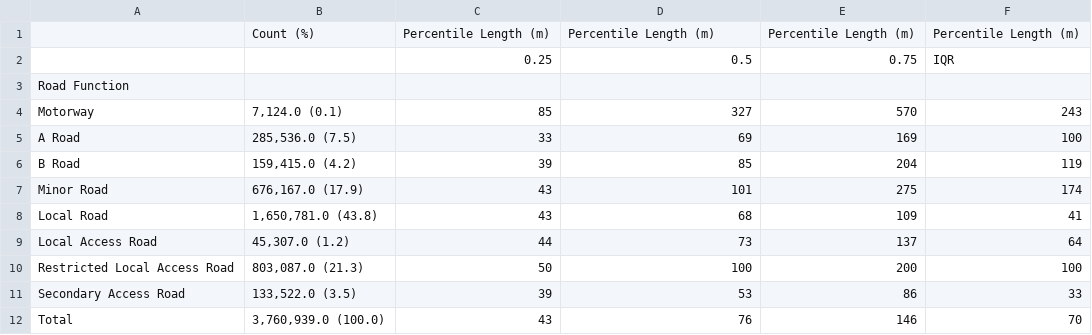
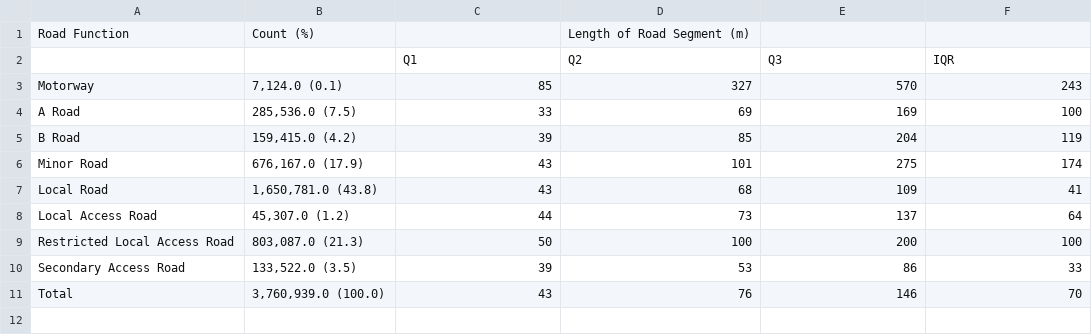
Before and after one commit to peterprescott/a1-dissertation, a CSV file: csv/road_function.csv, drawn as a sheet.

```diff
--- a/csv/road_function.csv
+++ b/csv/road_function.csv
@@ -1,4 +1,3 @@
-,Count (%),Percentile Length (m),Percentile Length (m),Percentile Length (m),Percentile Length (m)
-,,0.25,0.5,0.75,IQR
-Road Function,,,,,
+Road Function,Count (%),,Length of Road Segment (m),,
+,,Q1,Q2,Q3,IQR
 Motorway,"7,124.0 (0.1)",85,327,570,243
```
Also changed, not shown: 4 other files.
